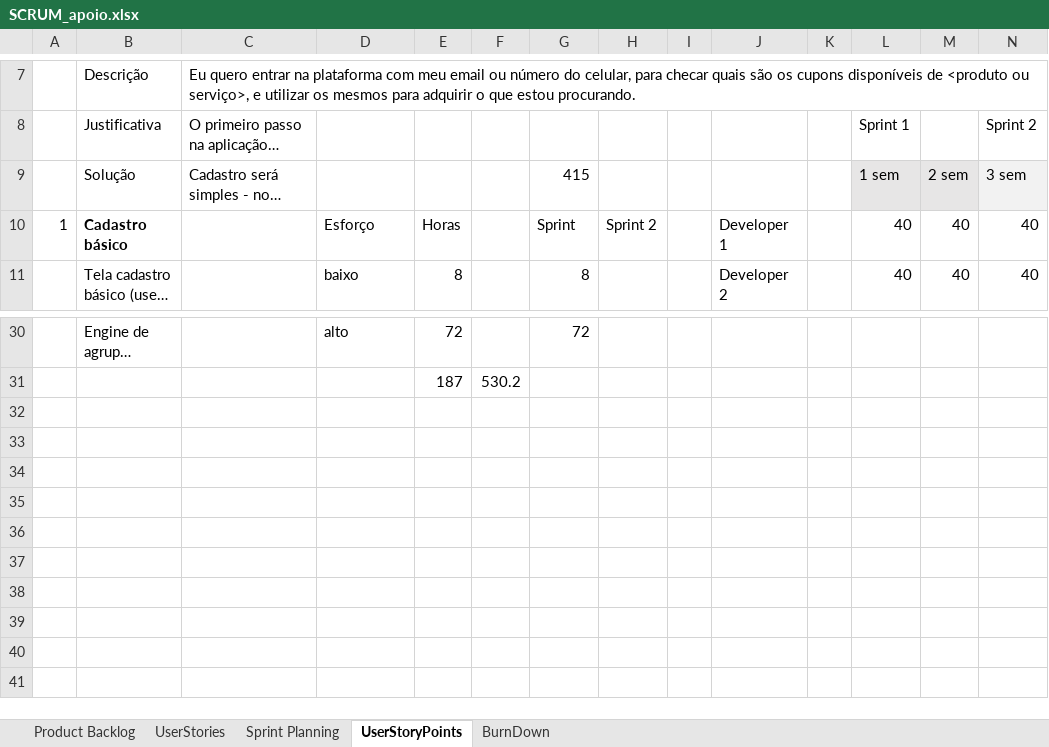
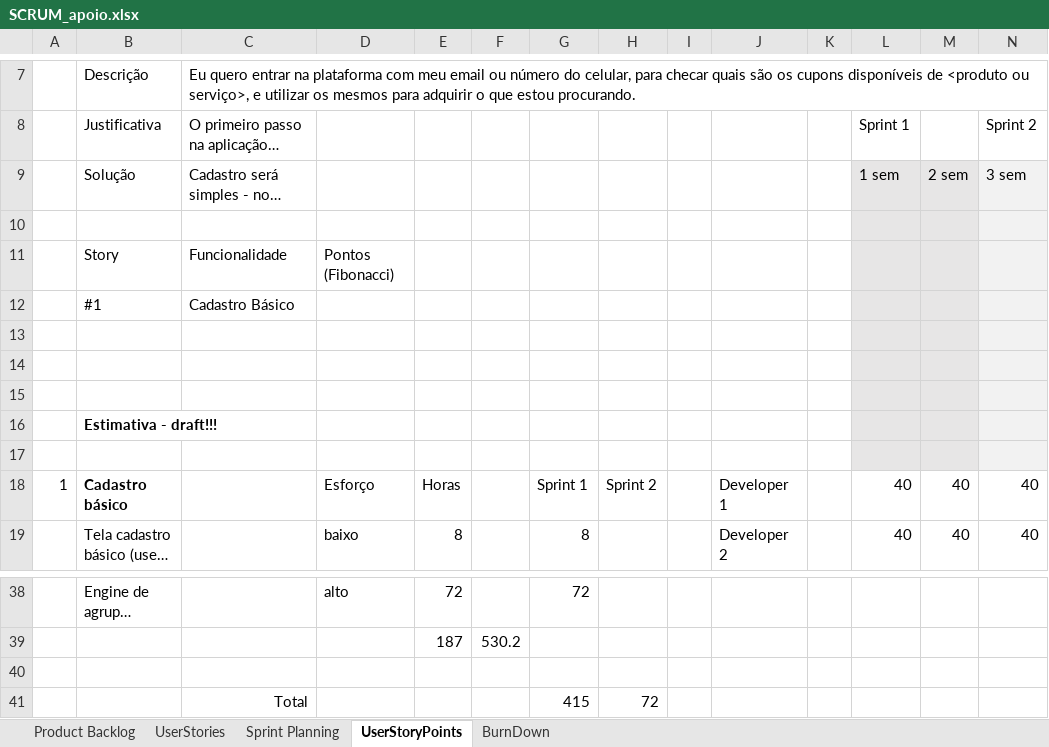
Before and after one commit to fcervant/texCursoJavaScript, an Excel workbook: SCRUM_apoio.xlsx, sheet UserStoryPoints, drawn as a sheet; only a part is shown, gaps mark what is left out; long unchanged cells end in …; values as stored, in another font and other column widths than the file's, no borders; addresses are those after the commit; rows hold the shown columns only; the diff names each change by its address in the sheet, - before the commit and + after, or states it on an @@ line.

```diff
--- a/SCRUM_apoio.xlsx (sheet UserStoryPoints)
+++ b/SCRUM_apoio.xlsx (sheet UserStoryPoints)
-G9: 415
+G9: (empty)
+row 10: (empty)
+row 11:  | Story | Funcionalidade | Pontos (Fibonacci)
+row 12:  | #1 | Cadastro Básico
+row 13: (empty)
+row 14: (empty)
+row 15: (empty)
+row 16:  | Estimativa - draft!!!
+row 17: (empty)
-G18: Sprint
+G18: Sprint 1
+row 40: (empty)
+row 41:  |  | Total |  |  |  | 415 | 72
```
Also changed, not shown: sheet Product Backlog, sheet Sprint Planning, formulas that keep their value, 3 other files.
